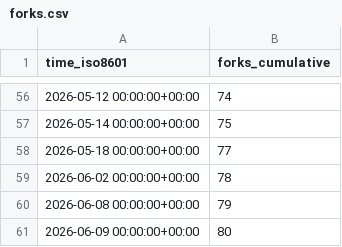
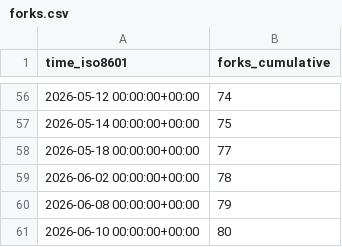
Before and after one commit to YosemiteCrew/Yosemite-Crew, a CSV file: YosemiteCrew/Yosemite-Crew/ghrs-data/forks.csv, drawn as a sheet; only a part is shown, gaps mark what is left out.

```diff
--- a/YosemiteCrew/Yosemite-Crew/ghrs-data/forks.csv
+++ b/YosemiteCrew/Yosemite-Crew/ghrs-data/forks.csv
@@ -60,2 +60,2 @@ time_iso8601,forks_cumulative
 2026-06-08 00:00:00+00:00,79
-2026-06-09 00:00:00+00:00,80
+2026-06-10 00:00:00+00:00,80
```
Also changed, not shown: YosemiteCrew/Yosemite-Crew/ghrs-data/stargazers.csv.
